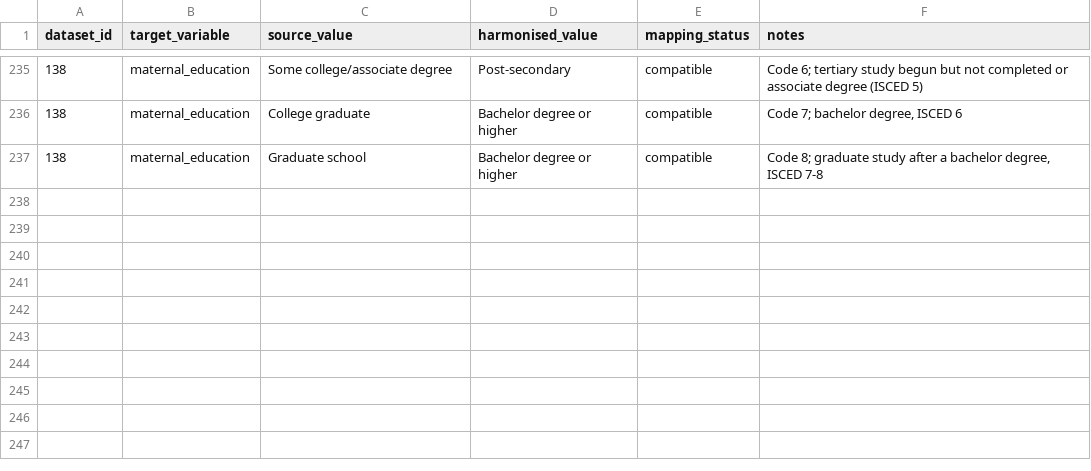
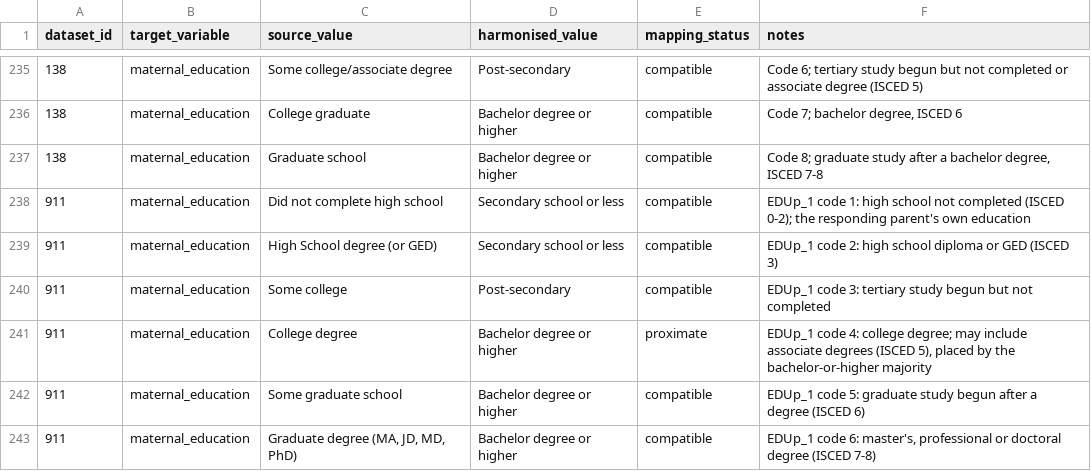
Before and after one commit to Motivation-and-Behaviour/bigger_picture, a CSV file: harmonisation/lookups/maternal_education.csv, drawn as a sheet; only a part is shown, gaps mark what is left out; the diff names each change by its address in the sheet, - before the commit and + after, or states it on an @@ line.

```diff
--- a/harmonisation/lookups/maternal_education.csv
+++ b/harmonisation/lookups/maternal_education.csv
+row 238: 911 | maternal_education | Did not complete high school | Secondary school or less | compatible | EDUp_1 code 1: high school not completed (ISCED 0-2); the responding parent's own education
+row 239: 911 | maternal_education | High School degree (or GED) | Secondary school or less | compatible | EDUp_1 code 2: high school diploma or GED (ISCED 3)
+row 240: 911 | maternal_education | Some college | Post-secondary | compatible | EDUp_1 code 3: tertiary study begun but not completed
+row 241: 911 | maternal_education | College degree | Bachelor degree or higher | proximate | EDUp_1 code 4: college degree; may include associate degrees (ISCED 5), placed by the bachelor-or-higher majority
+row 242: 911 | maternal_education | Some graduate school | Bachelor degree or higher | compatible | EDUp_1 code 5: graduate study begun after a degree (ISCED 6)
+row 243: 911 | maternal_education | Graduate degree (MA, JD, MD, PhD) | Bachelor degree or higher | compatible | EDUp_1 code 6: master's, professional or doctoral degree (ISCED 7-8)
```
Also changed, not shown: harmonisation/lookups/ethnicity.csv, 3 other files.
